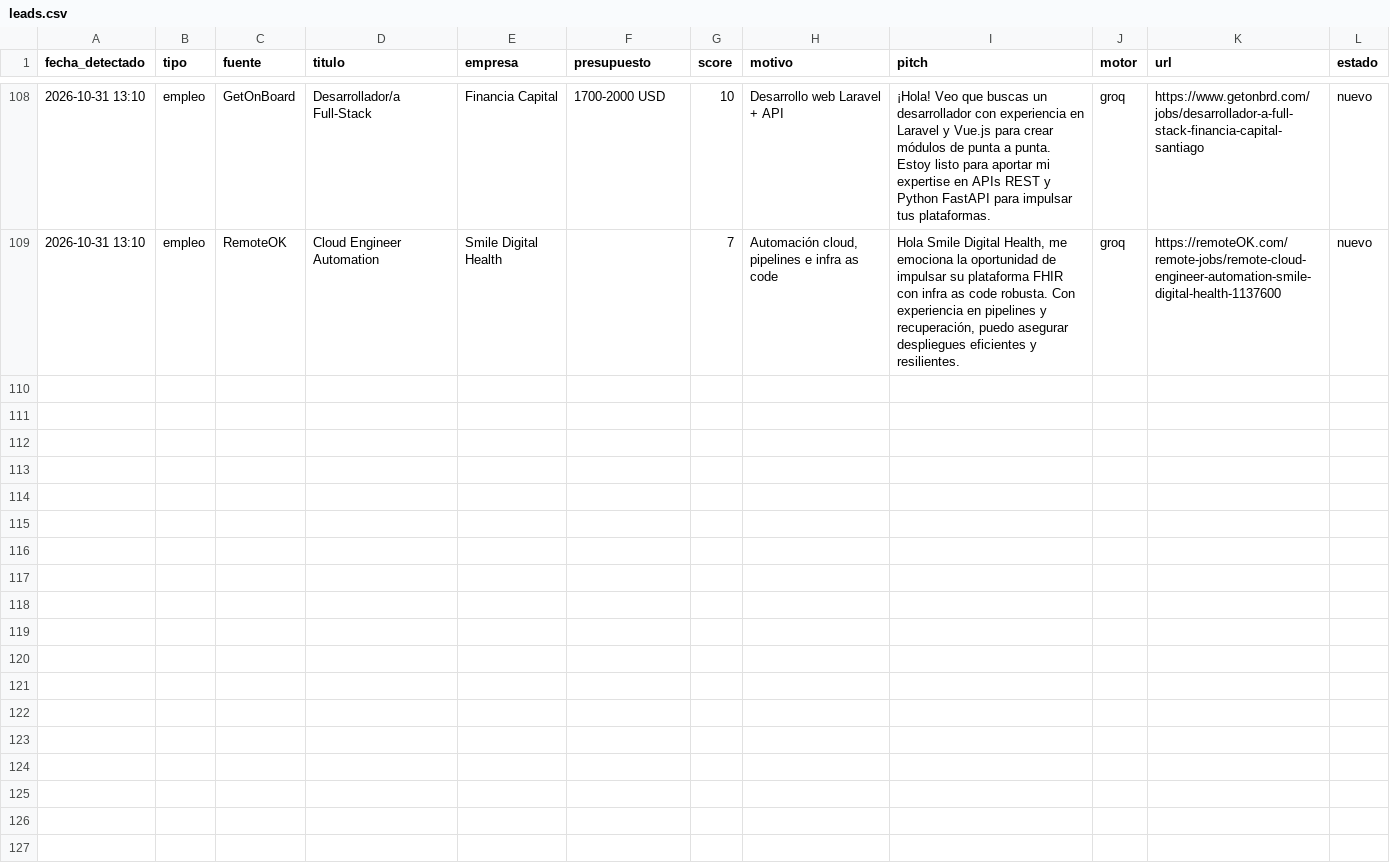
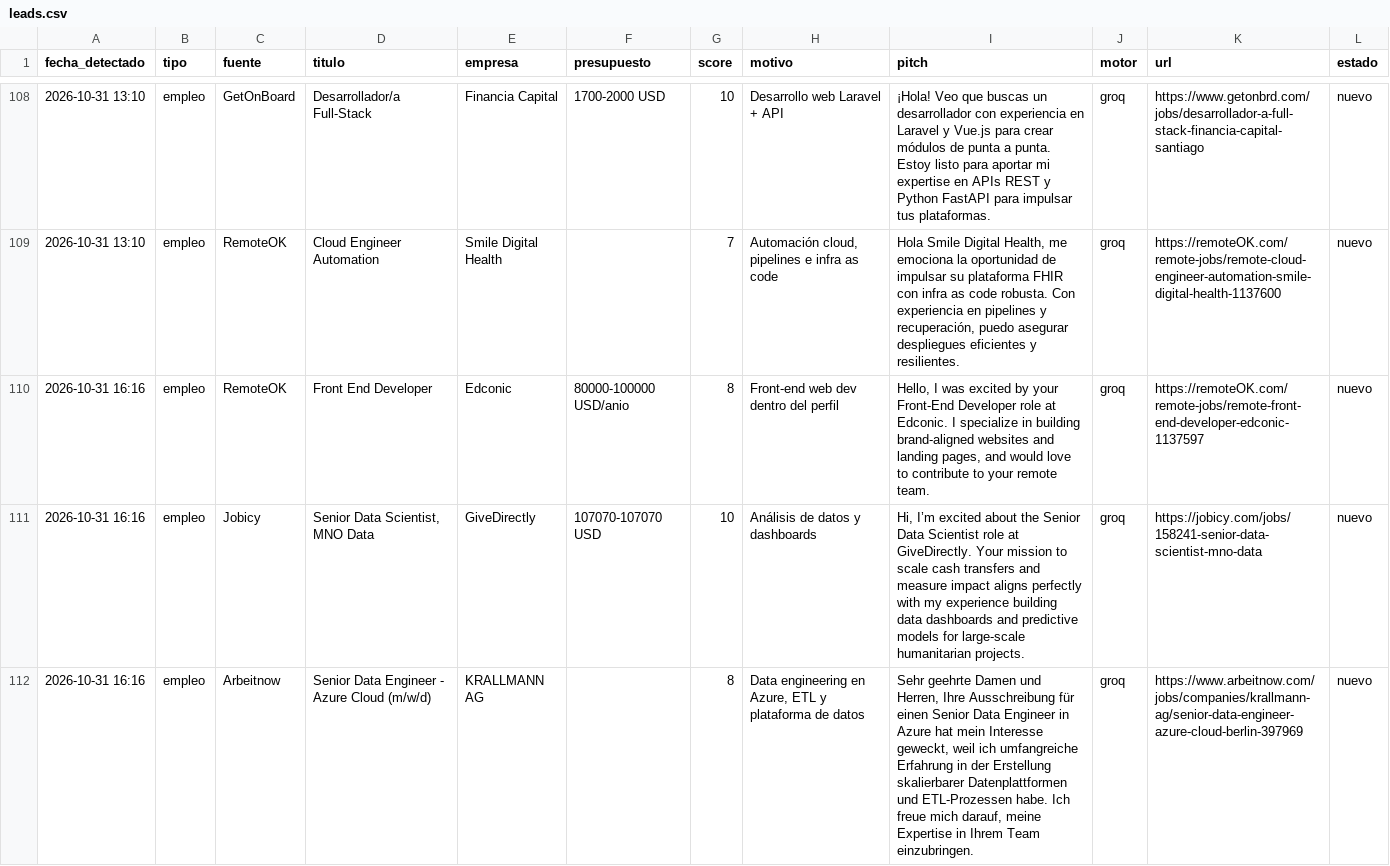
Before and after one commit to xSebasLV/grokandtele, a CSV file: data/leads.csv, drawn as a sheet; only a part is shown, gaps mark what is left out; the diff covers the shown part only; the diff names each change by its address in the sheet, - before the commit and + after, or states it on an @@ line.

```diff
--- a/data/leads.csv
+++ b/data/leads.csv
+row 110: 2026-10-31 16:16 | empleo | RemoteOK | Front End Developer | Edconic | 80000-100000 USD/anio | 8 | Front-end web dev dentro del perfil | Hello, I was excited by your Front-End Developer role at Edconic. I specialize in building brand-aligned websites and landing pages, and would love to contribute to your remote team. | groq | https://remoteOK.com/remote-jobs/remote-front-end-developer-edconic-1137597 | nuevo
+row 111: 2026-10-31 16:16 | empleo | Jobicy | Senior Data Scientist, MNO Data | GiveDirectly | 107070-107070 USD | 10 | Análisis de datos y dashboards | Hi, I’m excited about the Senior Data Scientist role at GiveDirectly. Your mission to scale cash transfers and measure impact aligns perfectly with my experience building data dashboards and predictive models for large-scale humanitarian projects. | groq | https://jobicy.com/jobs/158241-senior-data-scientist-mno-data | nuevo
+row 112: 2026-10-31 16:16 | empleo | Arbeitnow | Senior Data Engineer - Azure Cloud (m/w/d) | KRALLMANN AG |  | 8 | Data engineering en Azure, ETL y plataforma de datos | Sehr geehrte Damen und Herren, Ihre Ausschreibung für einen Senior Data Engineer in Azure hat mein Interesse geweckt, weil ich umfangreiche Erfahrung in der Erstellung skalierbarer Datenplattformen und ETL-Prozessen habe. Ich freue mich darauf, meine Expertise in Ihrem Team einzubringen. | groq | https://www.arbeitnow.com/jobs/companies/krallmann-ag/senior-data-engineer-azure-cloud-berlin-397969 | nuevo
```
Also changed, not shown: 3 added rows elsewhere in this file, 1 other file.
